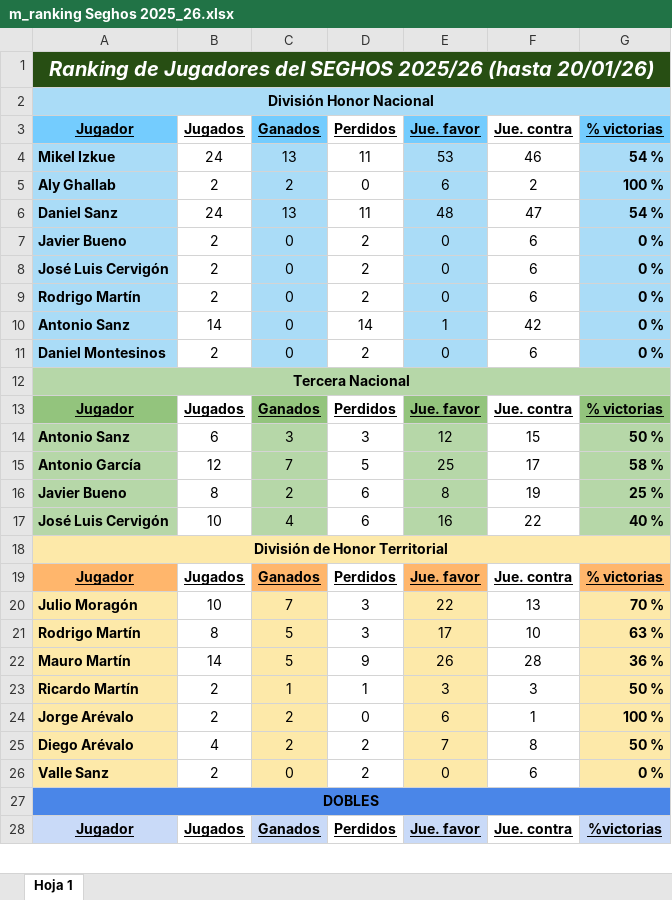
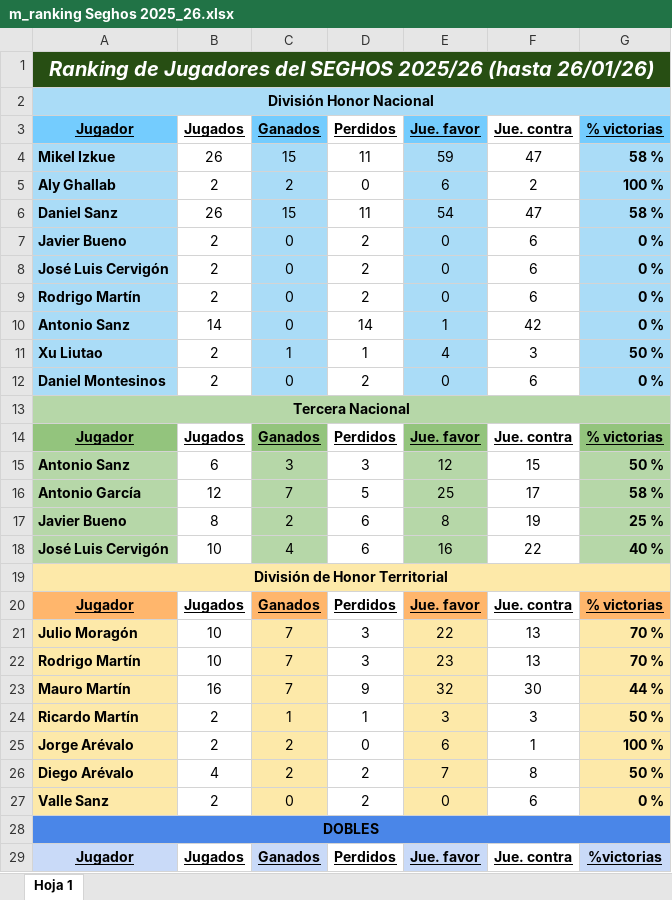
Before and after one commit to Seghos2000/calendarios-seghos, an Excel workbook: m_ranking Seghos 2025_26.xlsx, sheet Hoja 1, drawn as a sheet; only a part is shown; values as stored, in another font and other column widths than the file's, no borders; removed rows and columns are numbered as before the commit, all else as after; the diff names each change by its address in the sheet, - before the commit and + after, or states it on an @@ line.

Commit message:
new ranking

```diff
--- a/m_ranking Seghos 2025_26.xlsx (sheet Hoja 1)
+++ b/m_ranking Seghos 2025_26.xlsx (sheet Hoja 1)
-A1 (Jugador): …2025/26 (hasta 20/01/26)
+A1 (Jugador): …2025/26 (hasta 26/01/26)
-row 4: Mikel Izkue | 24 | 13 | 11 | 53 | 46 | 54 %
+row 4: Mikel Izkue | 26 | 15 | 11 | 59 | 47 | 58 %
-B6 (Jugados): 24
+B6 (Jugados): 26
-C6 (Ganados): 13
+C6 (Ganados): 15
-E6 (Jue. favor): 48
+E6 (Jue. favor): 54
-G6 (% victorias): 54 %
+G6 (% victorias): 58 %
+row 11: Xu Liutao | 2 | 1 | 1 | 4 | 3 | 50 %
-row 21: Rodrigo Martín | 8 | 5 | 3 | 17 | 10 | 63 %
-row 22: Mauro Martín | 14 | 5 | 9 | 26 | 28 | 36 %
+row 22: Rodrigo Martín | 10 | 7 | 3 | 23 | 13 | 70 %
+row 23: Mauro Martín | 16 | 7 | 9 | 32 | 30 | 44 %
```
Also changed, not shown: formulas that keep their value, 1 other file.
